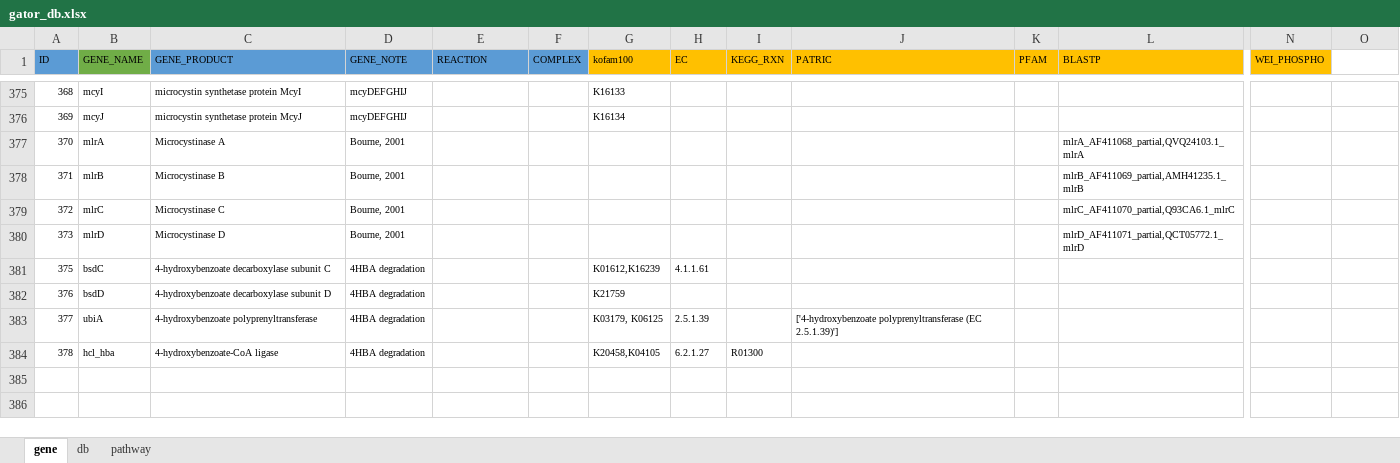
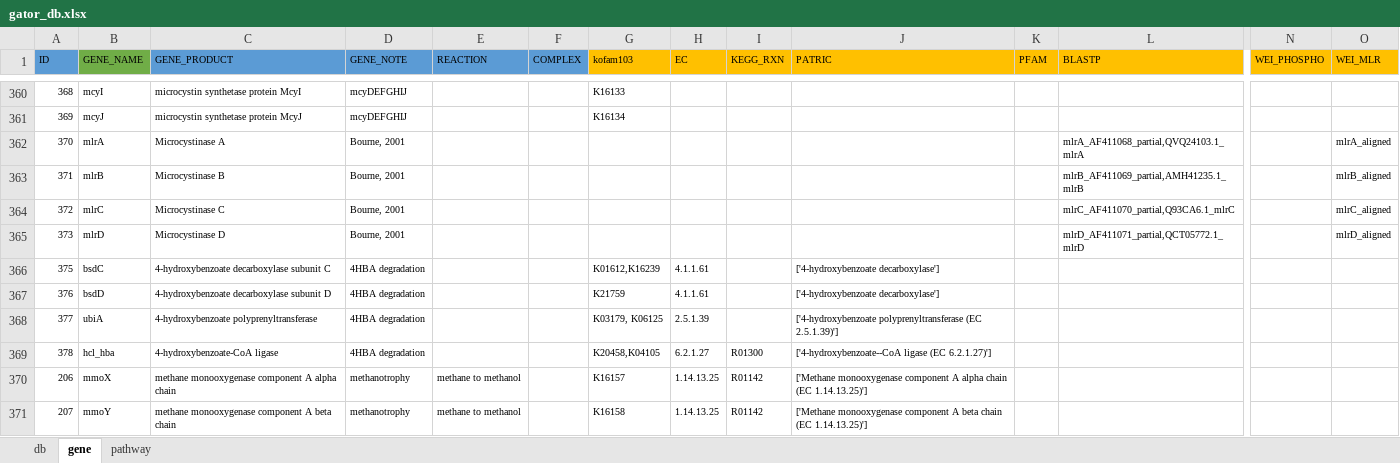
Before and after one commit to jeffkimbrel/gator, an Excel workbook: gator_db.xlsx, sheet gene, drawn as a sheet; only a part is shown, gaps mark what is left out; values as stored, in another font and other column widths than the file's, no borders; addresses are those after the commit; rows hold the shown columns only; the diff covers the shown part only; the diff names each change by its address in the sheet, - before the commit and + after, or states it on an @@ line.

```diff
--- a/gator_db.xlsx (sheet gene)
+++ b/gator_db.xlsx (sheet gene)
@@ sheet tab order changed: db | gene | pathway @@
-G1: kofam100
+G1: kofam103
-O1: (empty)
+O1: WEI_MLR
-O1 fill: none
+O1 fill: #FFC000
-O362 (WEI_MLR): (empty)
+O362 (WEI_MLR): mlrA_aligned
-O363 (WEI_MLR): (empty)
+O363 (WEI_MLR): mlrB_aligned
-O364 (WEI_MLR): (empty)
+O364 (WEI_MLR): mlrC_aligned
-O365 (WEI_MLR): (empty)
+O365 (WEI_MLR): mlrD_aligned
-J366:J367 (PATRIC): (empty)
+J366:J367 (PATRIC): ['4-hydroxybenzoate decarboxylase']
-H367 (EC): (empty)
+H367 (EC): 4.1.1.61
-J369 (PATRIC): (empty)
+J369 (PATRIC): ['4-hydroxybenzoate--CoA ligase (EC 6.2.1.27)']
+row 370: 206 | mmoX | methane monooxygenase component A alpha chain | methanotrophy | methane to methanol |  | K16157 | 1.14.13.25 | R01142 | ['Methane monooxygenase component A alpha chain (EC 1.14.13.25)']
+row 371: 207 | mmoY | methane monooxygenase component A beta chain | methanotrophy | methane to methanol |  | K16158 | 1.14.13.25 | R01142 | ['Methane monooxygenase component A beta chain (EC 1.14.13.25)']
```
Also changed, not shown: 98 added rows, 35 removed rows, 282 moved rows and 12 edited cells elsewhere in this sheet, sheet pathway, sheet db, 3 other files.
